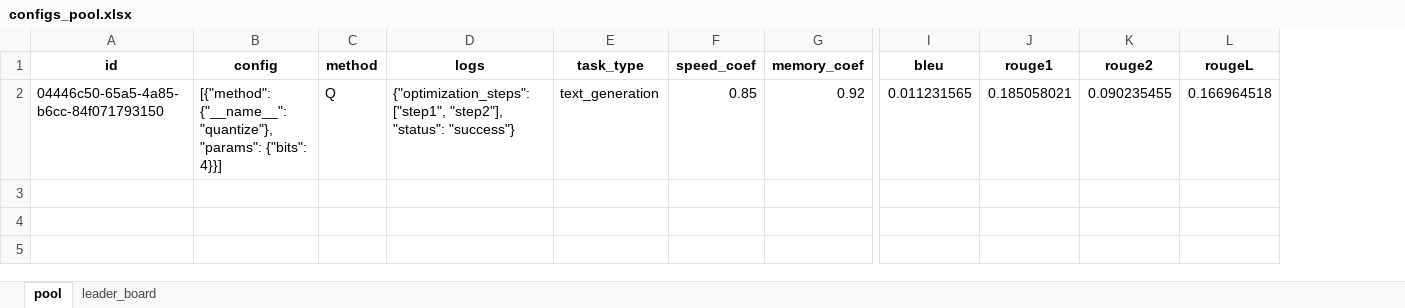
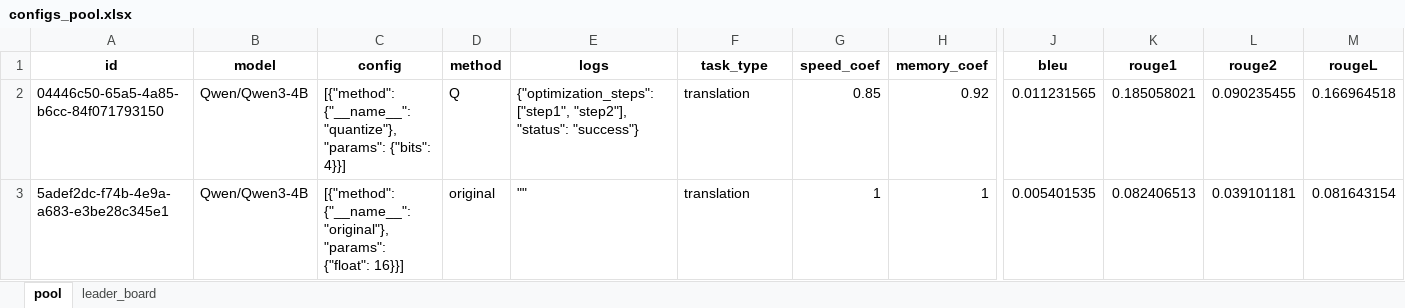
Before and after one commit to zabojeb/mts-fast-llms, an Excel workbook: configs_pool.xlsx, sheet pool, drawn as a sheet; only a part is shown, gaps mark what is left out; values as stored, in another font and other column widths than the file's, no borders; addresses are those after the commit; rows hold the shown columns only; the diff names each change by its address in the sheet, - before the commit and + after, or states it on an @@ line.

```diff
--- a/configs_pool.xlsx (sheet pool)
+++ b/configs_pool.xlsx (sheet pool)
+column B (model), row 2: Qwen/Qwen3-4B
-F2 (task_type): text_generation
+F2 (task_type): translation
+row 3: 5adef2dc-f74b-4e9a-a683-e3be28c345e1 | Qwen/Qwen3-4B | [{"method": {"__name__": "original"}, "params": {"float": 16}}] | original | "" | translation | 1 | 1 | 0.005401535 | 0.082406513 | 0.039101181 | 0.081643154
```
Also changed, not shown: sheet leader_board.
